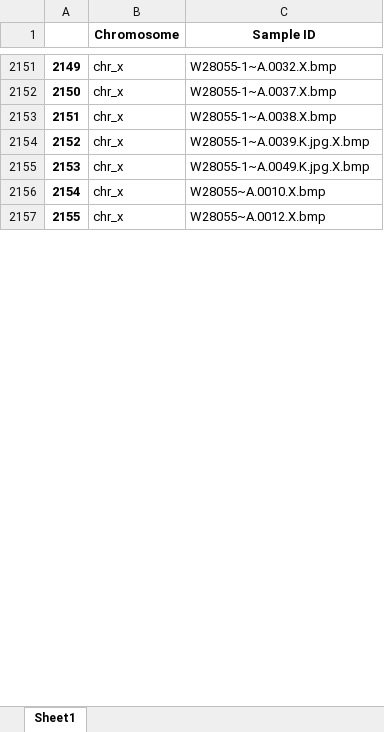
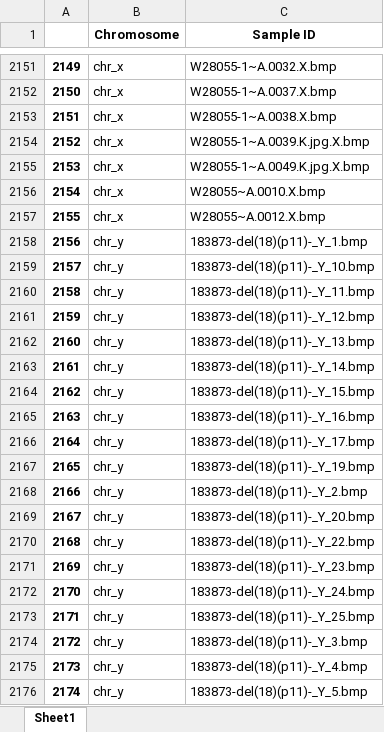
Before and after one commit to YangChuan80/MachineLearning, an Excel workbook: KaryotypingPinnacle/CNN/theWholeSampleID.xlsx, sheet Sheet1, drawn as a sheet; only a part is shown, gaps mark what is left out; values as stored, in another font and other column widths than the file's, no borders; the diff covers the shown part only; the diff names each change by its address in the sheet, - before the commit and + after, or states it on an @@ line.

```diff
--- a/KaryotypingPinnacle/CNN/theWholeSampleID.xlsx (sheet Sheet1)
+++ b/KaryotypingPinnacle/CNN/theWholeSampleID.xlsx (sheet Sheet1)
+row 2158: 2156 | chr_y | 183873-del(18)(p11)-_Y_1.bmp
+row 2159: 2157 | chr_y | 183873-del(18)(p11)-_Y_10.bmp
+row 2160: 2158 | chr_y | 183873-del(18)(p11)-_Y_11.bmp
+row 2161: 2159 | chr_y | 183873-del(18)(p11)-_Y_12.bmp
+row 2162: 2160 | chr_y | 183873-del(18)(p11)-_Y_13.bmp
+row 2163: 2161 | chr_y | 183873-del(18)(p11)-_Y_14.bmp
+row 2164: 2162 | chr_y | 183873-del(18)(p11)-_Y_15.bmp
+row 2165: 2163 | chr_y | 183873-del(18)(p11)-_Y_16.bmp
+row 2166: 2164 | chr_y | 183873-del(18)(p11)-_Y_17.bmp
+row 2167: 2165 | chr_y | 183873-del(18)(p11)-_Y_19.bmp
+row 2168: 2166 | chr_y | 183873-del(18)(p11)-_Y_2.bmp
+row 2169: 2167 | chr_y | 183873-del(18)(p11)-_Y_20.bmp
+row 2170: 2168 | chr_y | 183873-del(18)(p11)-_Y_22.bmp
+row 2171: 2169 | chr_y | 183873-del(18)(p11)-_Y_23.bmp
+row 2172: 2170 | chr_y | 183873-del(18)(p11)-_Y_24.bmp
+row 2173: 2171 | chr_y | 183873-del(18)(p11)-_Y_25.bmp
+row 2174: 2172 | chr_y | 183873-del(18)(p11)-_Y_3.bmp
+row 2175: 2173 | chr_y | 183873-del(18)(p11)-_Y_4.bmp
+row 2176: 2174 | chr_y | 183873-del(18)(p11)-_Y_5.bmp
```
Also changed, not shown: 89 added rows and row numbers in column A elsewhere in this sheet, KaryotypingPinnacle/CNN/Unique_patientID.xlsx, KaryotypingPinnacle/CNN/theWholeCount.xlsx, 3 other files.
